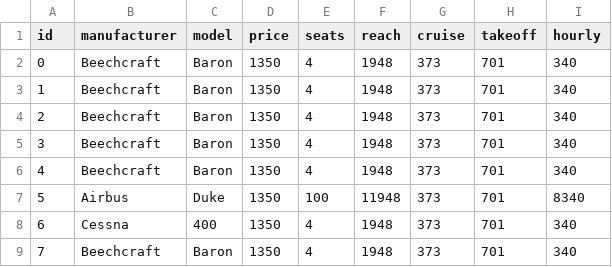
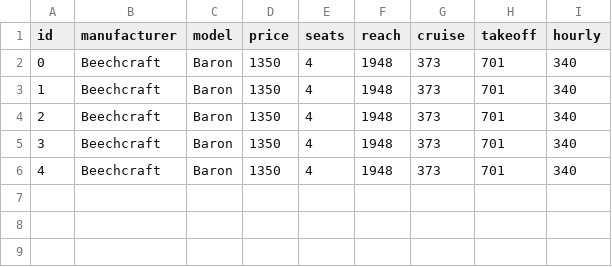
Before and after one commit to The-real-jim-parry-for-real-this-time/asn1, a CSV file: data/fleet.csv, drawn as a sheet; the diff names each change by its address in the sheet, - before the commit and + after, or states it on an @@ line.

```diff
--- a/data/fleet.csv
+++ b/data/fleet.csv
-row 7: 5 | Airbus | Duke | 1350 | 100 | 11948 | 373 | 701 | 8340
-row 8: 6 | Cessna | 400 | 1350 | 4 | 1948 | 373 | 701 | 340
-row 9: 7 | Beechcraft | Baron | 1350 | 4 | 1948 | 373 | 701 | 340
```
Also changed, not shown: 2 other files.
